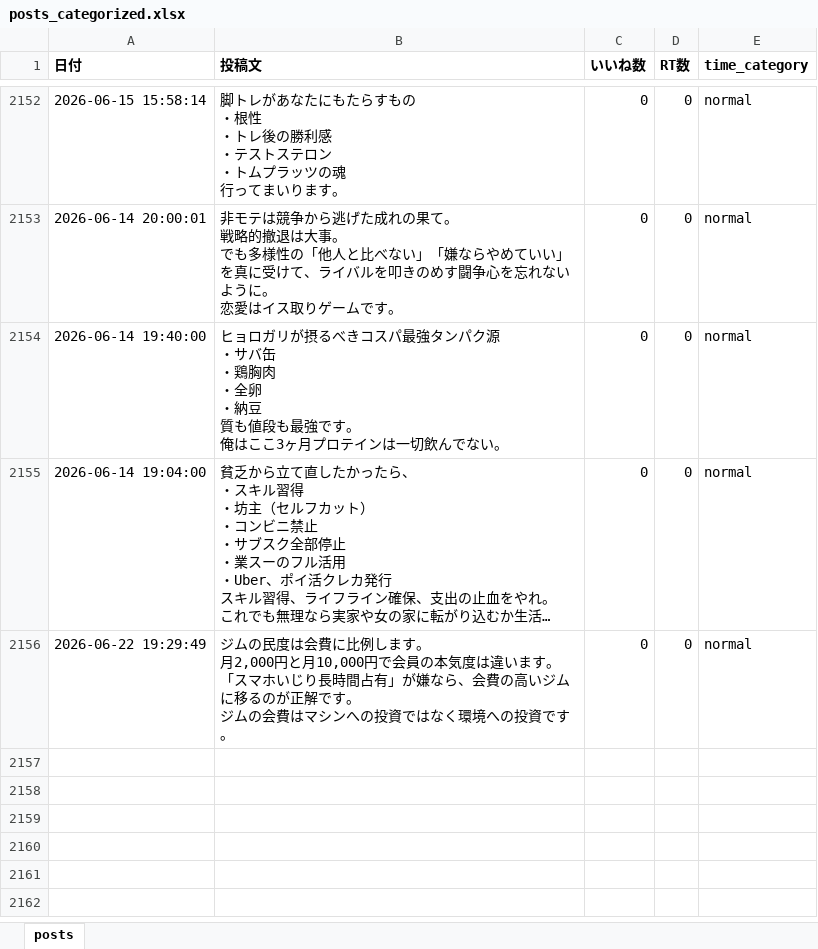
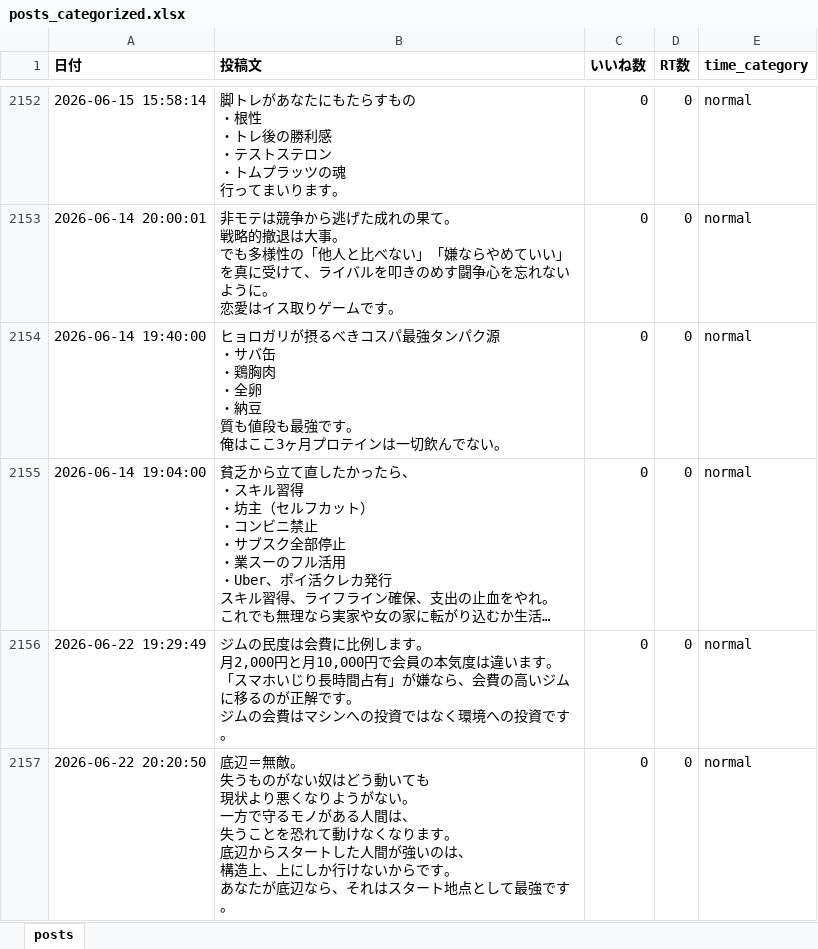
Before and after one commit to kotablog23-hub/sigma-auto-post, an Excel workbook: x_posts/posts_categorized.xlsx, sheet posts, drawn as a sheet; only a part is shown, gaps mark what is left out; long unchanged cells end in …; values as stored, in another font and other column widths than the file's, no borders; ↵ is a line break in a cell; the diff covers the shown part only; the diff names each change by its address in the sheet, - before the commit and + after, or states it on an @@ line.

```diff
--- a/x_posts/posts_categorized.xlsx (sheet posts)
+++ b/x_posts/posts_categorized.xlsx (sheet posts)
+row 2157: 2026-06-22 20:20:50 | 底辺＝無敵。 ↵ 失うものがない奴はどう動いても ↵ 現状より悪くなりようがない。 ↵ 一方で守るモノがある人間は、 ↵ 失うことを恐れて動けなくなります。 ↵ 底辺からスタートした人間が強いのは、 ↵ 構造上、上にしか行けないからです。 ↵ あなたが底辺なら、それはスタート地点として最強です。 | 0 | 0 | normal
```
Also changed, not shown: 1 added row and 1 edited cell elsewhere in this sheet.
